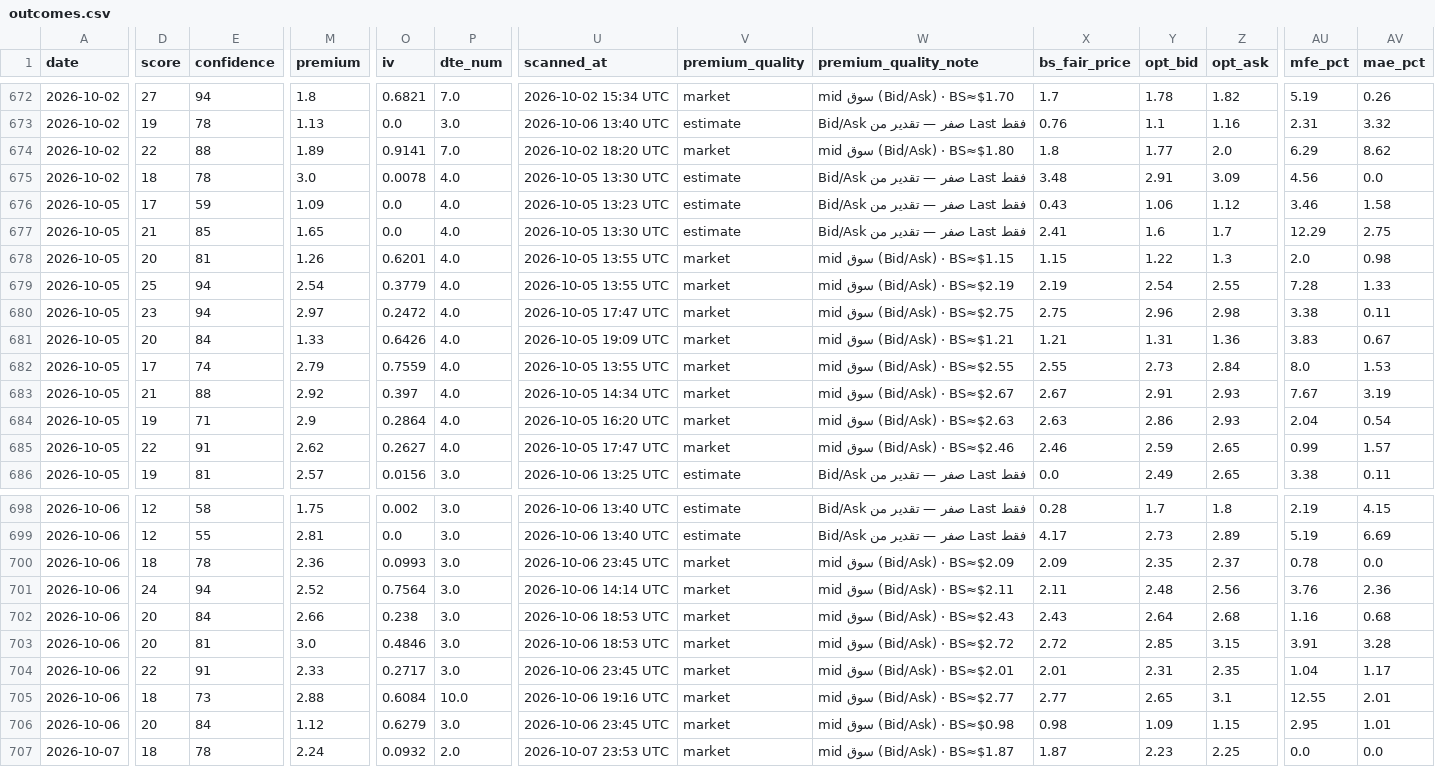
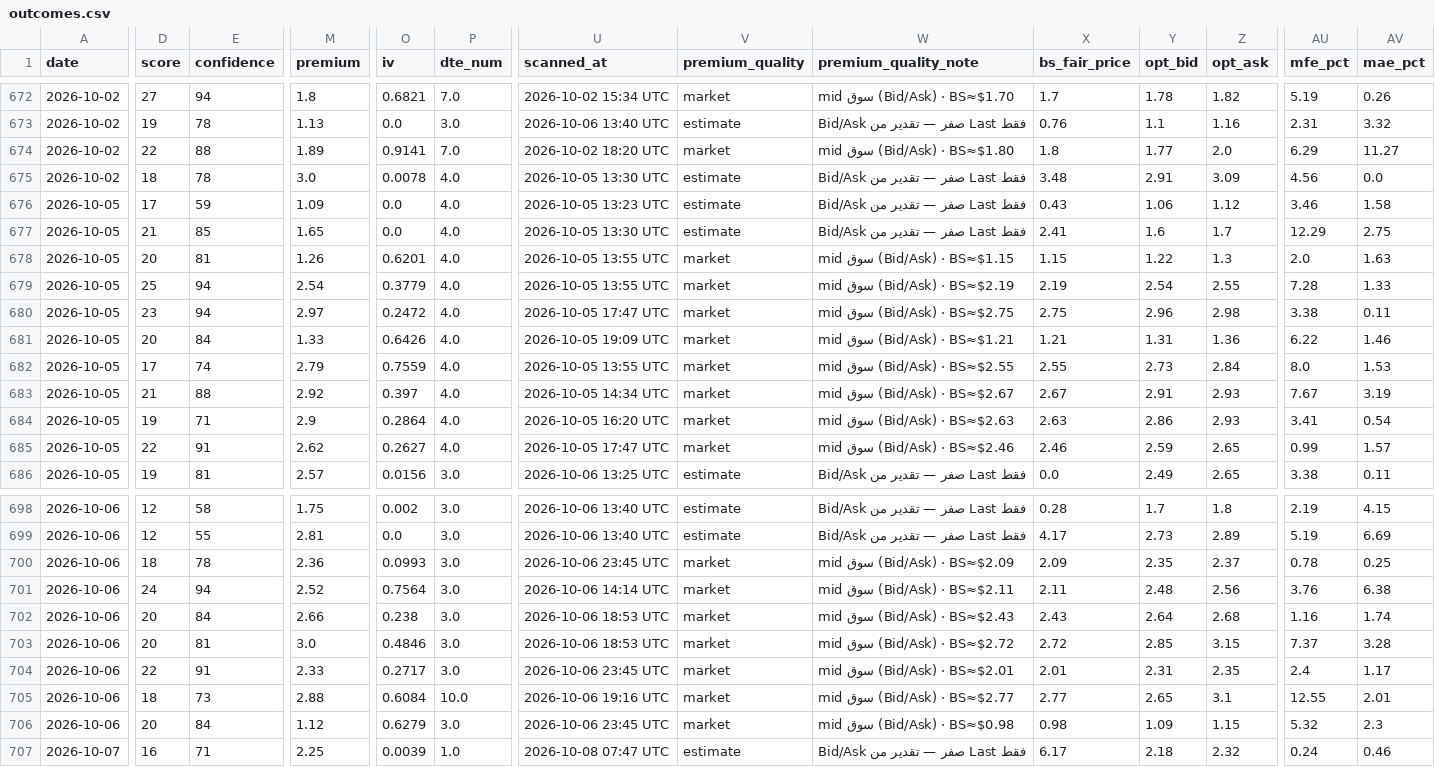
Before and after one commit to nasralsws8-web/screen-option-report, a CSV file: outcomes.csv, drawn as a sheet; only a part is shown, gaps mark what is left out; the diff covers the shown part only; the diff names each change by its address in the sheet, - before the commit and + after, or states it on an @@ line.

```diff
--- a/outcomes.csv
+++ b/outcomes.csv
-AV674 (mae_pct): 8.62
+AV674 (mae_pct): 11.27
-AV678 (mae_pct): 0.98
+AV678 (mae_pct): 1.63
-AU681 (mfe_pct): 3.83
+AU681 (mfe_pct): 6.22
-AV681 (mae_pct): 0.67
+AV681 (mae_pct): 1.46
-AU684 (mfe_pct): 2.04
+AU684 (mfe_pct): 3.41
-AV700 (mae_pct): 0.0
+AV700 (mae_pct): 0.25
-AV701 (mae_pct): 2.36
+AV701 (mae_pct): 6.38
-AV702 (mae_pct): 0.68
+AV702 (mae_pct): 1.74
-AU703 (mfe_pct): 3.91
+AU703 (mfe_pct): 7.37
-AU704 (mfe_pct): 1.04
+AU704 (mfe_pct): 2.4
-AU706 (mfe_pct): 2.95
+AU706 (mfe_pct): 5.32
-AV706 (mae_pct): 1.01
+AV706 (mae_pct): 2.3
-D707 (score): 18
+D707 (score): 16
-E707 (confidence): 78
+E707 (confidence): 71
-M707 (premium): 2.24
+M707 (premium): 2.25
-O707 (iv): 0.0932
+O707 (iv): 0.0039
-P707 (dte_num): 2.0
+P707 (dte_num): 1.0
-U707 (scanned_at): 2026-10-07 23:53 UTC
+U707 (scanned_at): 2026-10-08 07:47 UTC
-V707 (premium_quality): market
+V707 (premium_quality): estimate
-W707 (premium_quality_note): mid سوق (Bid/Ask) · BS≈$1.87
+W707 (premium_quality_note): Bid/Ask صفر — تقدير من Last فقط
-X707 (bs_fair_price): 1.87
+X707 (bs_fair_price): 6.17
-Y707 (opt_bid): 2.23
+Y707 (opt_bid): 2.18
-Z707 (opt_ask): 2.25
+Z707 (opt_ask): 2.32
-AU707 (mfe_pct): 0.0
+AU707 (mfe_pct): 0.24
-AV707 (mae_pct): 0.0
+AV707 (mae_pct): 0.46
```
Also changed, not shown: 1 added row and 70 edited cells elsewhere in this file, options_rejected_log.csv, options_v3_results.csv, 1 other file.
